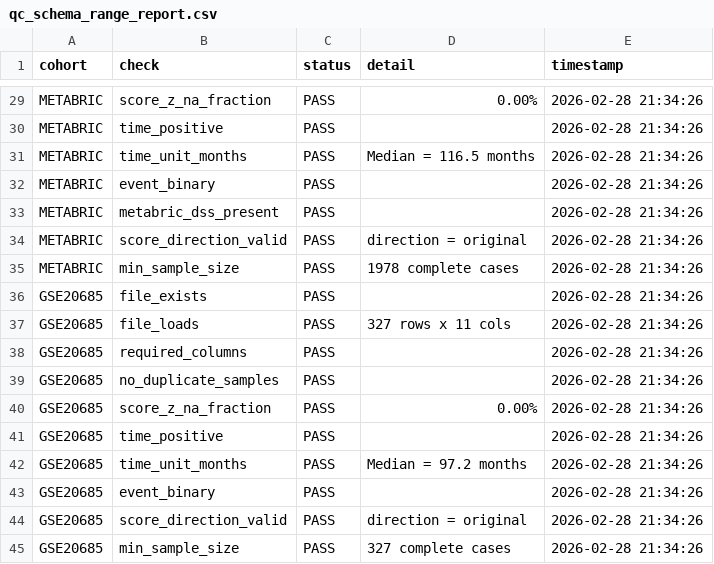
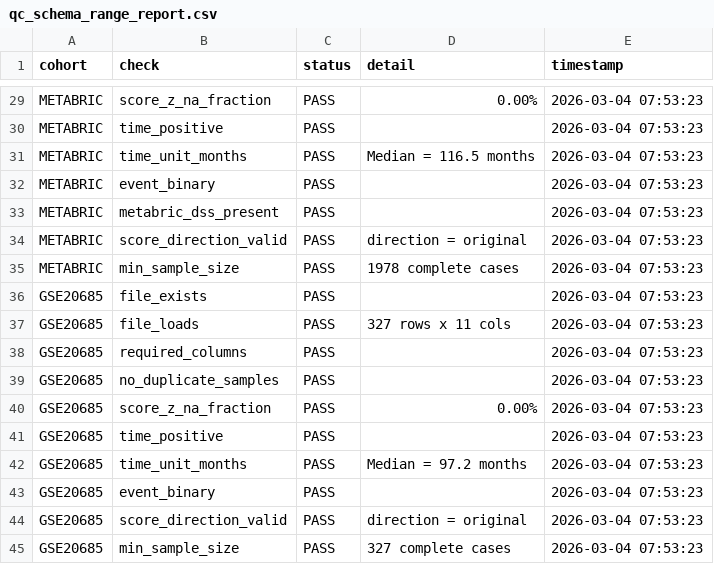
Before and after one commit to RafaelBotan/CorePAM-Study, a CSV file: results/supp/qc_schema_range_report.csv, drawn as a sheet; only a part is shown, gaps mark what is left out; the diff covers the shown part only; the diff names each change by its address in the sheet, - before the commit and + after, or states it on an @@ line.

```diff
--- a/results/supp/qc_schema_range_report.csv
+++ b/results/supp/qc_schema_range_report.csv
-E29:E45 (timestamp): 2026-02-28 21:34:26
+E29:E45 (timestamp): 2026-03-04 07:53:23
```
Also changed, not shown: 27 edited cells elsewhere in this file, results/main/incremental_value_by_cohort.csv, results/pcr/artifact_hash_manifest.csv, 43 other files.
